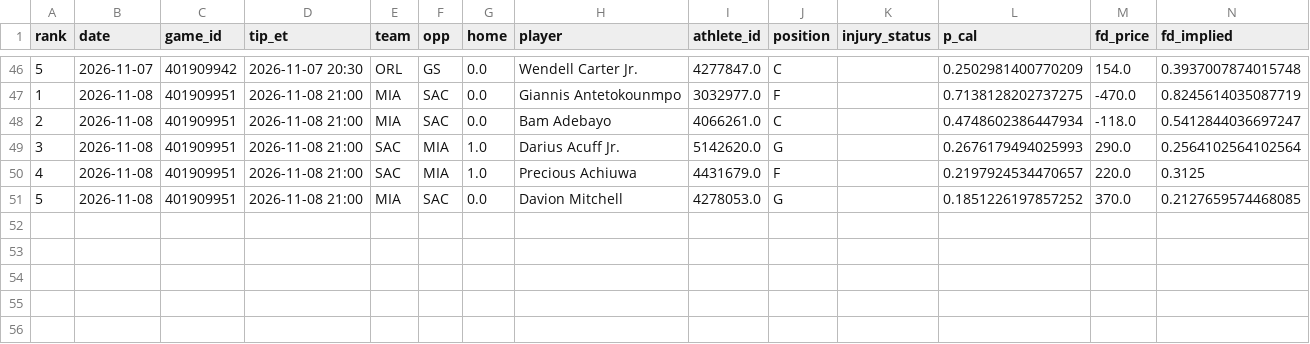
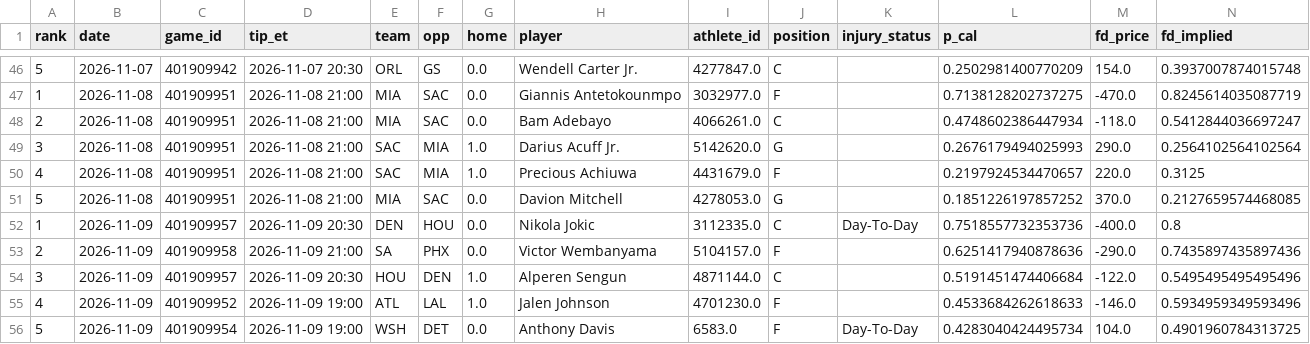
Before and after one commit to gazette1/double-double, a CSV file: data/paper/ledger_top.csv, drawn as a sheet; only a part is shown, gaps mark what is left out; rows hold the shown columns only; the diff names each change by its address in the sheet, - before the commit and + after, or states it on an @@ line.

```diff
--- a/data/paper/ledger_top.csv
+++ b/data/paper/ledger_top.csv
+row 52: 1 | 2026-11-09 | 401909957 | 2026-11-09 20:30 | DEN | HOU | 0.0 | Nikola Jokic | 3112335.0 | C | Day-To-Day | 0.7518557732353736 | -400.0 | 0.8
+row 53: 2 | 2026-11-09 | 401909958 | 2026-11-09 21:00 | SA | PHX | 0.0 | Victor Wembanyama | 5104157.0 | F |  | 0.6251417940878636 | -290.0 | 0.7435897435897436
+row 54: 3 | 2026-11-09 | 401909957 | 2026-11-09 20:30 | HOU | DEN | 1.0 | Alperen Sengun | 4871144.0 | C |  | 0.5191451474406684 | -122.0 | 0.5495495495495496
+row 55: 4 | 2026-11-09 | 401909952 | 2026-11-09 19:00 | ATL | LAL | 1.0 | Jalen Johnson | 4701230.0 | F |  | 0.4533684262618633 | -146.0 | 0.5934959349593496
+row 56: 5 | 2026-11-09 | 401909954 | 2026-11-09 19:00 | WSH | DET | 0.0 | Anthony Davis | 6583.0 | F | Day-To-Day | 0.4283040424495734 | 104.0 | 0.4901960784313725
```
Also changed, not shown: data/odds/credits_log.csv, data/paper/run_log.csv, 10 other files.
